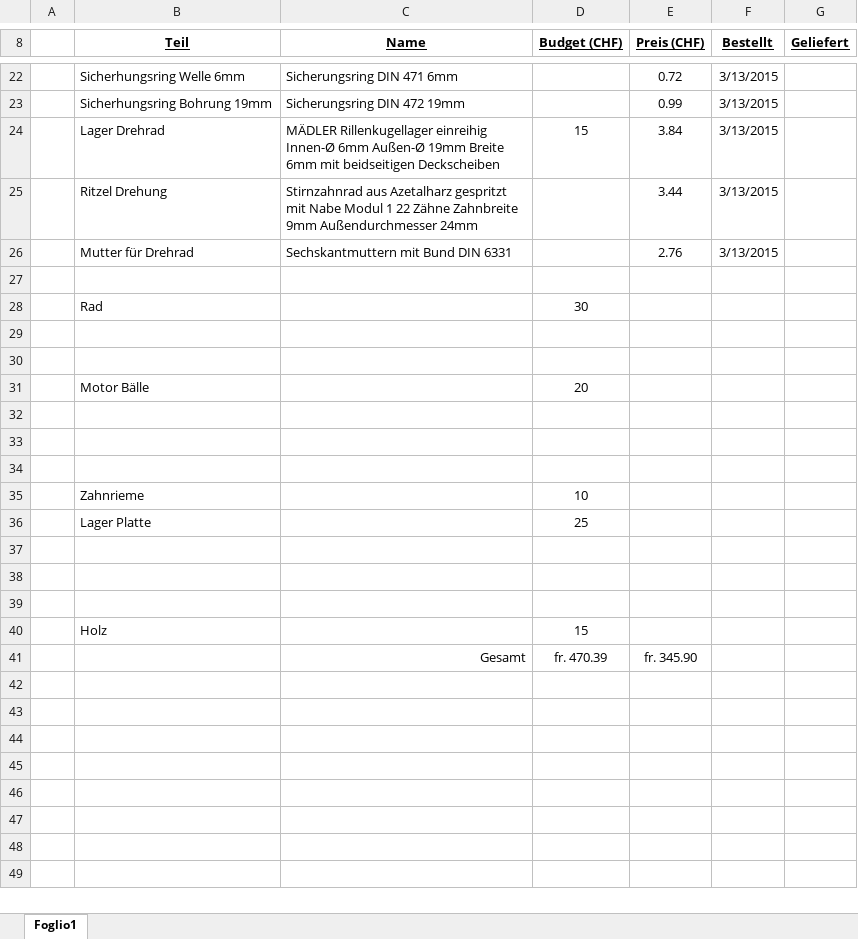
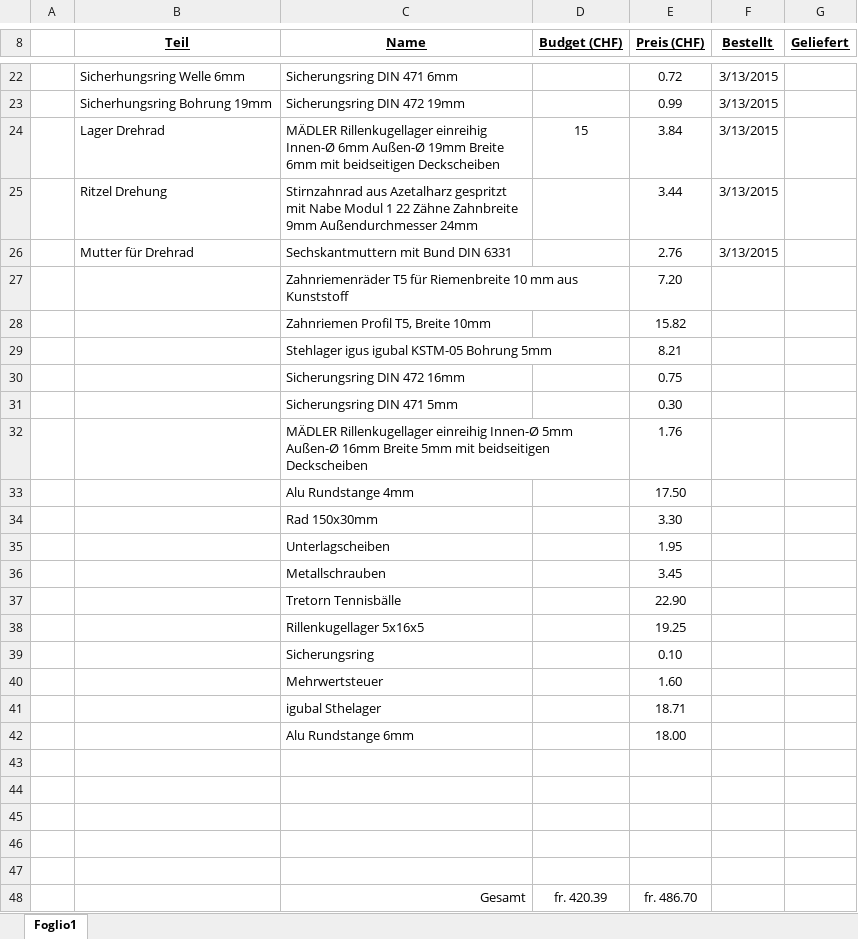
Before and after one commit to accefa/pren2, an Excel workbook: bin/Kostenübersicht.xlsx, sheet Foglio1, drawn as a sheet; only a part is shown, gaps mark what is left out; values as stored, in another font and other column widths than the file's, no borders; removed rows and columns are numbered as before the commit, all else as after; the diff covers the shown part only; the diff names each change by its address in the sheet, - before the commit and + after, or states it on an @@ line.

Commit message:
asdasd

```diff
--- a/bin/Kostenübersicht.xlsx (sheet Foglio1)
+++ b/bin/Kostenübersicht.xlsx (sheet Foglio1)
-row 27: (empty)
+row 27:  |  | Zahnriemenräder T5 für Riemenbreite 10 mm aus Kunststoff |  | 7.20
-row 28:  | Rad |  | 30
-row 28: (empty)
+row 28:  |  | Zahnriemen Profil T5, Breite 10mm |  | 15.82
-row 29: (empty)
+row 29:  |  | Stehlager igus igubal KSTM-05 Bohrung 5mm |  | 8.21
-row 31:  | Motor Bälle |  | 20
+row 30:  |  | Sicherungsring DIN 472 16mm |  | 0.75
+row 31:  |  | Sicherungsring DIN 471 5mm |  | 0.30
+row 32:  |  | MÄDLER Rillenkugellager einreihig Innen-Ø 5mm Außen-Ø 16mm Breite 5mm mit beidseitigen Deckscheiben |  | 1.76
+row 33:  |  | Alu Rundstange 4mm |  | 17.50
+row 34:  |  | Rad 150x30mm |  | 3.30
+row 35:  |  | Unterlagscheiben |  | 1.95
+row 36:  |  | Metallschrauben |  | 3.45
+row 37:  |  | Tretorn Tennisbälle |  | 22.90
+row 38:  |  | Rillenkugellager 5x16x5 |  | 19.25
+row 39:  |  | Sicherungsring |  | 0.10
+row 40:  |  | Mehrwertsteuer |  | 1.60
+row 41:  |  | igubal Sthelager |  | 18.71
+row 42:  |  | Alu Rundstange 6mm |  | 18.00
-row 35:  | Zahnrieme |  | 10
-row 36:  | Lager Platte |  | 25
-row 39: (empty)
-row 40:  | Holz |  | 15
-D48 (Budget (CHF)): fr. 470.39
+D48 (Budget (CHF)): fr. 420.39
-E48 (Preis (CHF)): fr. 345.90
+E48 (Preis (CHF)): fr. 486.70
```
Also changed, not shown: 2 edited cells elsewhere in this sheet.
